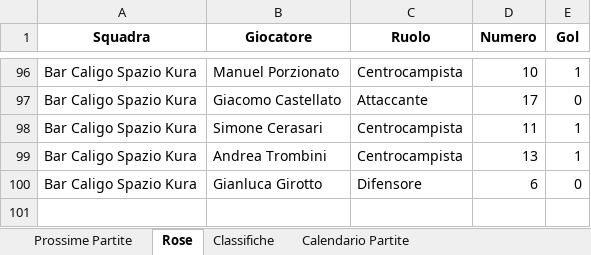
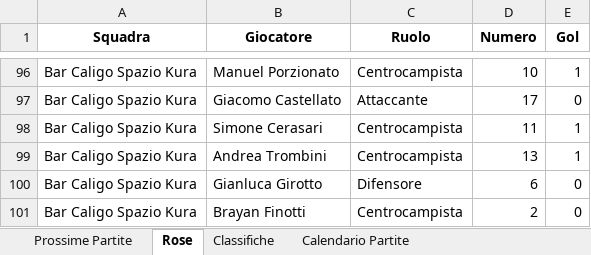
Before and after one commit to robertolibanora/FutRivals, an Excel workbook: DATITORNEO.xlsx, sheet Rose, drawn as a sheet; only a part is shown, gaps mark what is left out; values as stored, in another font and other column widths than the file's, no borders; the diff names each change by its address in the sheet, - before the commit and + after, or states it on an @@ line.

Commit message:
F12B

```diff
--- a/DATITORNEO.xlsx (sheet Rose)
+++ b/DATITORNEO.xlsx (sheet Rose)
+row 101: Bar Caligo Spazio Kura | Brayan Finotti | Centrocampista | 2 | 0
```
